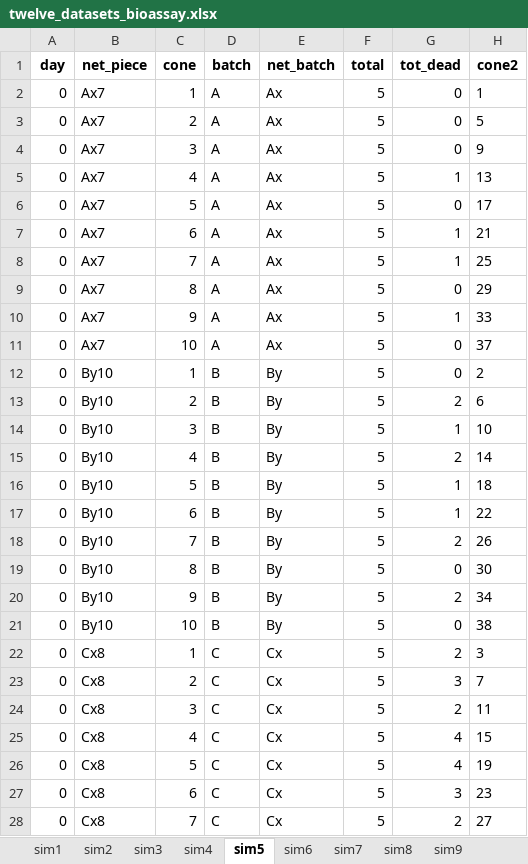
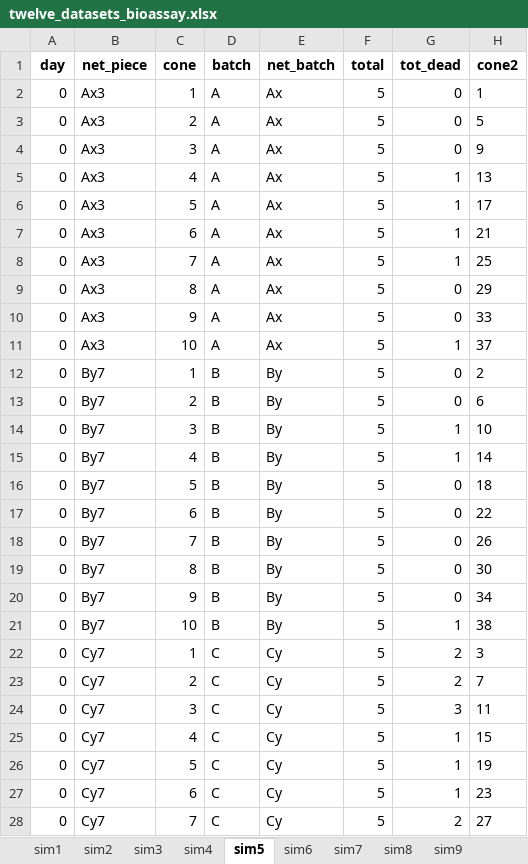
Before and after one commit to JDChallenger/WHO_NI_Tutorial, an Excel workbook: Regeneration_Time/twelve_datasets_bioassay.xlsx, sheet sim5, drawn as a sheet; only a part is shown; values as stored, in another font and other column widths than the file's, no borders; the diff covers the shown part only; the diff names each change by its address in the sheet, - before the commit and + after, or states it on an @@ line.

Commit message:
Simulated datasets have been replaced: now, on each day, a sample from each batch must be tested

```diff
--- a/Regeneration_Time/twelve_datasets_bioassay.xlsx (sheet sim5)
+++ b/Regeneration_Time/twelve_datasets_bioassay.xlsx (sheet sim5)
-B2:B11 (net_piece): Ax7
+B2:B11 (net_piece): Ax3
-G6 (tot_dead): 0
+G6 (tot_dead): 1
-G10 (tot_dead): 1
+G10 (tot_dead): 0
-G11 (tot_dead): 0
+G11 (tot_dead): 1
-B12:B21 (net_piece): By10
+B12:B21 (net_piece): By7
-G13 (tot_dead): 2
+G13 (tot_dead): 0
-G15 (tot_dead): 2
+G15 (tot_dead): 1
-G16:G17 (tot_dead): 1
+G16:G17 (tot_dead): 0
-G18 (tot_dead): 2
+G18 (tot_dead): 0
-G20 (tot_dead): 2
+G20 (tot_dead): 0
-G21 (tot_dead): 0
+G21 (tot_dead): 1
-B22:B28 (net_piece): Cx8
+B22:B28 (net_piece): Cy7
-E22:E28 (net_batch): Cx
+E22:E28 (net_batch): Cy
-G23 (tot_dead): 3
+G23 (tot_dead): 2
-G24 (tot_dead): 2
+G24 (tot_dead): 3
-G25:G26 (tot_dead): 4
+G25:G26 (tot_dead): 1
-G27 (tot_dead): 3
+G27 (tot_dead): 1
```
Also changed, not shown: 1352 edited cells elsewhere in this sheet, sheet sim12, sheet sim9, sheet sim6, sheet sim10, sheet sim1, sheet sim7, 5 more sheets, 3 other files.
